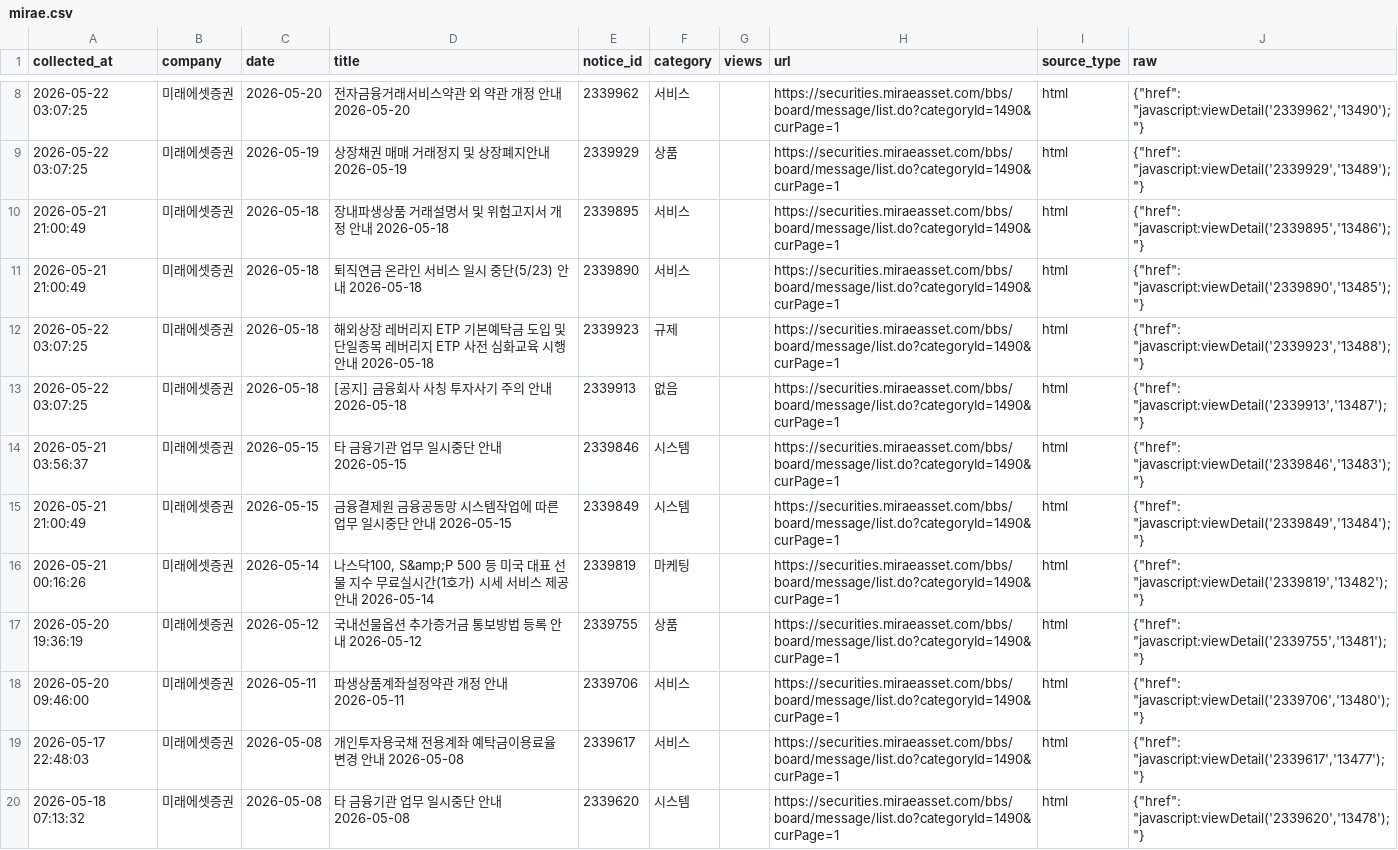
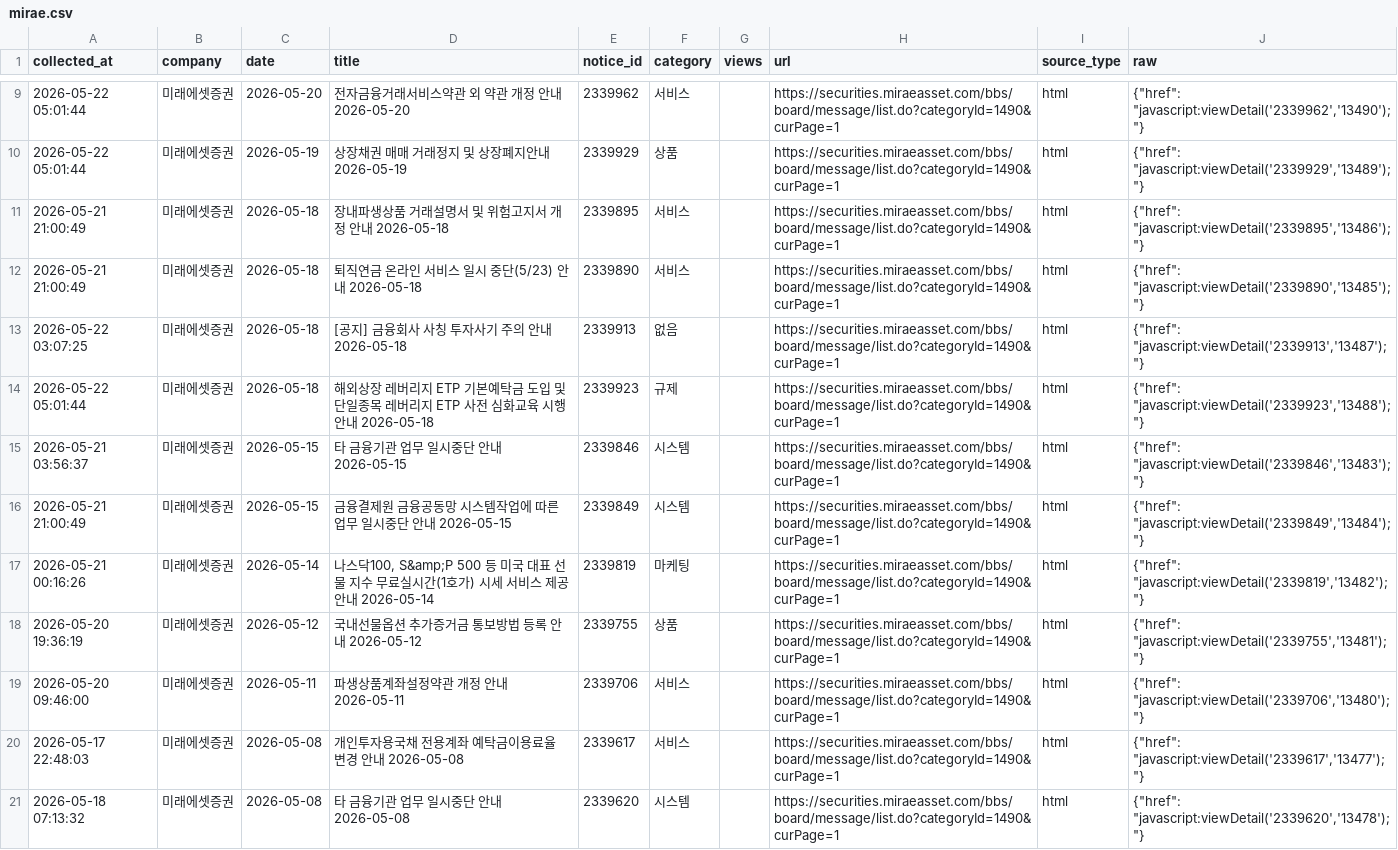
Before and after one commit to jinhoo-choi/risk-news-crolling, a CSV file: data/mirae.csv, drawn as a sheet; only a part is shown, gaps mark what is left out; the diff covers the shown part only.

```diff
--- a/data/mirae.csv
+++ b/data/mirae.csv
@@ -8,7 +9,7 @@
-2026-05-22 03:07:25,미래에셋증권,2026-05-20,전자금융거래서비스약관 외 약관 개정 안내 2026-05-20,2339962,서비스,,https://securities.miraeasset.com/bbs/board/message/list.do?categoryId=1490&curPage=1,html,"{""href"": ""javascript:viewDetail('2339962','13490');""}"
-2026-05-22 03:07:25,미래에셋증권,2026-05-19,상장채권 매매 거래정지 및 상장폐지안내 2026-05-19,2339929,상품,,https://securities.miraeasset.com/bbs/board/message/list.do?categoryId=1490&curPage=1,html,"{""href"": ""javascript:viewDetail('2339929','13489');""}"
+2026-05-22 05:01:44,미래에셋증권,2026-05-20,전자금융거래서비스약관 외 약관 개정 안내 2026-05-20,2339962,서비스,,https://securities.miraeasset.com/bbs/board/message/list.do?categoryId=1490&curPage=1,html,"{""href"": ""javascript:viewDetail('2339962','13490');""}"
+2026-05-22 05:01:44,미래에셋증권,2026-05-19,상장채권 매매 거래정지 및 상장폐지안내 2026-05-19,2339929,상품,,https://securities.miraeasset.com/bbs/board/message/list.do?categoryId=1490&curPage=1,html,"{""href"": ""javascript:viewDetail('2339929','13489');""}"
 2026-05-21 21:00:49,미래에셋증권,2026-05-18,장내파생상품 거래설명서 및 위험고지서 개정 안내 2026-05-18,2339895,서비스,,https://securities.miraeasset.com/bbs/board/message/list.do?categoryId=1490&curPage=1,html,"{""href"": ""javascript:viewDetail('2339895','13486');""}"
 2026-05-21 21:00:49,미래에셋증권,2026-05-18,퇴직연금 온라인 서비스 일시 중단(5/23) 안내 2026-05-18,2339890,서비스,,https://securities.miraeasset.com/bbs/board/message/list.do?categoryId=1490&curPage=1,html,"{""href"": ""javascript:viewDetail('2339890','13485');""}"
-2026-05-22 03:07:25,미래에셋증권,2026-05-18,해외상장 레버리지 ETP 기본예탁금 도입 및 단일종목 레버리지 ETP 사전 심화교육 시행 안내 2026-05-18,2339923,규제,,https://securities.miraeasset.com/bbs/board/message/list.do?categoryId=1490&curPage=1,html,"{""href"": ""javascript:viewDetail('2339923','13488');""}"
 2026-05-22 03:07:25,미래에셋증권,2026-05-18,[공지] 금융회사 사칭 투자사기 주의 안내 2026-05-18,2339913,없음,,https://securities.miraeasset.com/bbs/board/message/list.do?categoryId=1490&curPage=1,html,"{""href"": ""javascript:viewDetail('2339913','13487');""}"
+2026-05-22 05:01:44,미래에셋증권,2026-05-18,해외상장 레버리지 ETP 기본예탁금 도입 및 단일종목 레버리지 ETP 사전 심화교육 시행 안내 2026-05-18,2339923,규제,,https://securities.miraeasset.com/bbs/board/message/list.do?categoryId=1490&curPage=1,html,"{""href"": ""javascript:viewDetail('2339923','13488');""}"
 2026-05-21 03:56:37,미래에셋증권,2026-05-15,타 금융기관 업무 일시중단 안내 2026-05-15,2339846,시스템,,https://securities.miraeasset.com/bbs/board/message/list.do?categoryId=1490&curPage=1,html,"{""href"": ""javascript:viewDetail('2339846','13483');""}"
```
Also changed, not shown: 1 added row and 6 edited cells elsewhere in this file, data/kb.csv, data/kiwoom.csv, 6 other files.
